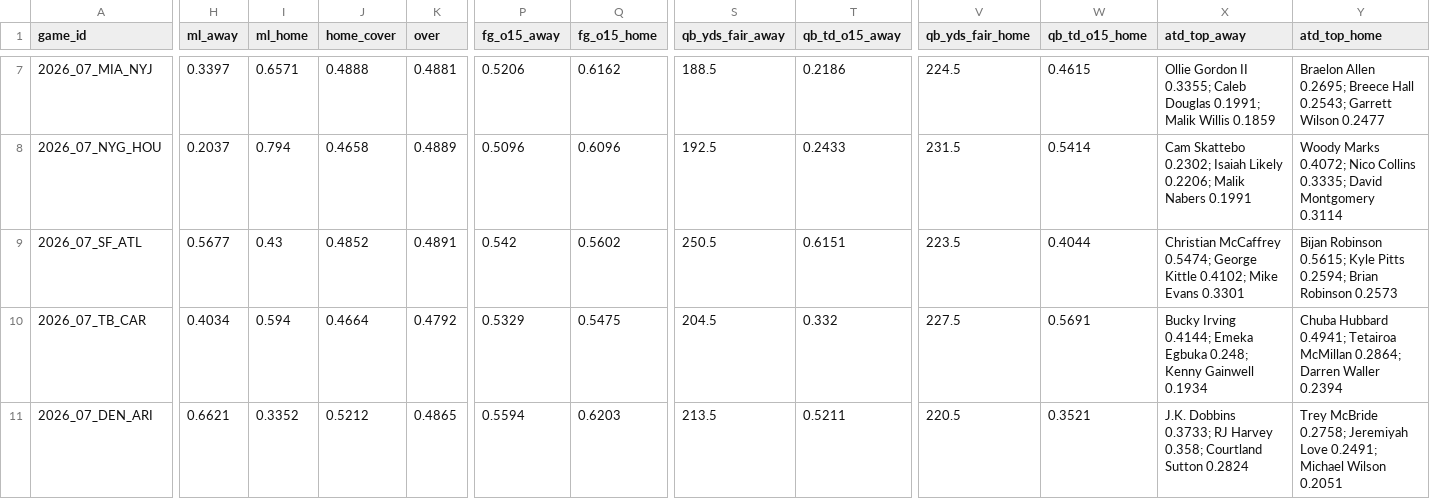
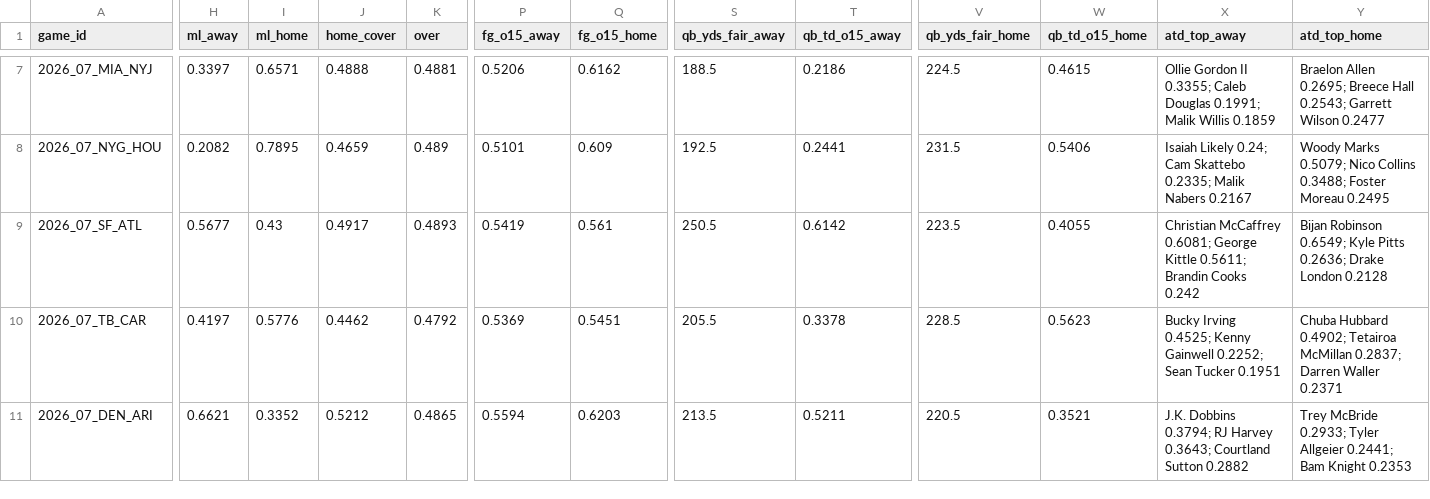
Before and after one commit to Moneyg604/nhl-early-goal, a CSV file: docs/nfl/weeks/2026-w07.csv, drawn as a sheet; only a part is shown, gaps mark what is left out; the diff covers the shown part only; the diff names each change by its address in the sheet, - before the commit and + after, or states it on an @@ line.

```diff
--- a/docs/nfl/weeks/2026-w07.csv
+++ b/docs/nfl/weeks/2026-w07.csv
-H8 (ml_away): 0.2037
+H8 (ml_away): 0.2082
-I8 (ml_home): 0.794
+I8 (ml_home): 0.7895
-J8 (home_cover): 0.4658
+J8 (home_cover): 0.4659
-K8 (over): 0.4889
+K8 (over): 0.489
-P8 (fg_o15_away): 0.5096
+P8 (fg_o15_away): 0.5101
-Q8 (fg_o15_home): 0.6096
+Q8 (fg_o15_home): 0.609
-T8 (qb_td_o15_away): 0.2433
+T8 (qb_td_o15_away): 0.2441
-W8 (qb_td_o15_home): 0.5414
+W8 (qb_td_o15_home): 0.5406
-X8 (atd_top_away): Cam Skattebo 0.2302; Isaiah Likely 0.2206; Malik Nabers 0.1991
+X8 (atd_top_away): Isaiah Likely 0.24; Cam Skattebo 0.2335; Malik Nabers 0.2167
-Y8 (atd_top_home): Woody Marks 0.4072; Nico Collins 0.3335; David Montgomery 0.3114
+Y8 (atd_top_home): Woody Marks 0.5079; Nico Collins 0.3488; Foster Moreau 0.2495
-J9 (home_cover): 0.4852
+J9 (home_cover): 0.4917
-K9 (over): 0.4891
+K9 (over): 0.4893
-P9 (fg_o15_away): 0.542
+P9 (fg_o15_away): 0.5419
-Q9 (fg_o15_home): 0.5602
+Q9 (fg_o15_home): 0.561
-T9 (qb_td_o15_away): 0.6151
+T9 (qb_td_o15_away): 0.6142
-W9 (qb_td_o15_home): 0.4044
+W9 (qb_td_o15_home): 0.4055
-X9 (atd_top_away): Christian McCaffrey 0.5474; George Kittle 0.4102; Mike Evans 0.3301
+X9 (atd_top_away): Christian McCaffrey 0.6081; George Kittle 0.5611; Brandin Cooks 0.242
-Y9 (atd_top_home): Bijan Robinson 0.5615; Kyle Pitts 0.2594; Brian Robinson 0.2573
+Y9 (atd_top_home): Bijan Robinson 0.6549; Kyle Pitts 0.2636; Drake London 0.2128
-H10 (ml_away): 0.4034
+H10 (ml_away): 0.4197
-I10 (ml_home): 0.594
+I10 (ml_home): 0.5776
-J10 (home_cover): 0.4664
+J10 (home_cover): 0.4462
-P10 (fg_o15_away): 0.5329
+P10 (fg_o15_away): 0.5369
-Q10 (fg_o15_home): 0.5475
+Q10 (fg_o15_home): 0.5451
-S10 (qb_yds_fair_away): 204.5
+S10 (qb_yds_fair_away): 205.5
-T10 (qb_td_o15_away): 0.332
+T10 (qb_td_o15_away): 0.3378
-V10 (qb_yds_fair_home): 227.5
+V10 (qb_yds_fair_home): 228.5
-W10 (qb_td_o15_home): 0.5691
+W10 (qb_td_o15_home): 0.5623
-X10 (atd_top_away): Bucky Irving 0.4144; Emeka Egbuka 0.248; Kenny Gainwell 0.1934
+X10 (atd_top_away): Bucky Irving 0.4525; Kenny Gainwell 0.2252; Sean Tucker 0.1951
-Y10 (atd_top_home): Chuba Hubbard 0.4941; Tetairoa McMillan 0.2864; Darren Waller 0.2394
+Y10 (atd_top_home): Chuba Hubbard 0.4902; Tetairoa McMillan 0.2837; Darren Waller 0.2371
-X11 (atd_top_away): J.K. Dobbins 0.3733; RJ Harvey 0.358; Courtland Sutton 0.2824
+X11 (atd_top_away): J.K. Dobbins 0.3794; RJ Harvey 0.3643; Courtland Sutton 0.2882
-Y11 (atd_top_home): Trey McBride 0.2758; Jeremiyah Love 0.2491; Michael Wilson 0.2051
+Y11 (atd_top_home): Trey McBride 0.2933; Tyler Allgeier 0.2441; Bam Knight 0.2353
```
Also changed, not shown: 78 edited cells elsewhere in this file, docs/nfl/weeks/2026-w08.csv, 11 other files.
